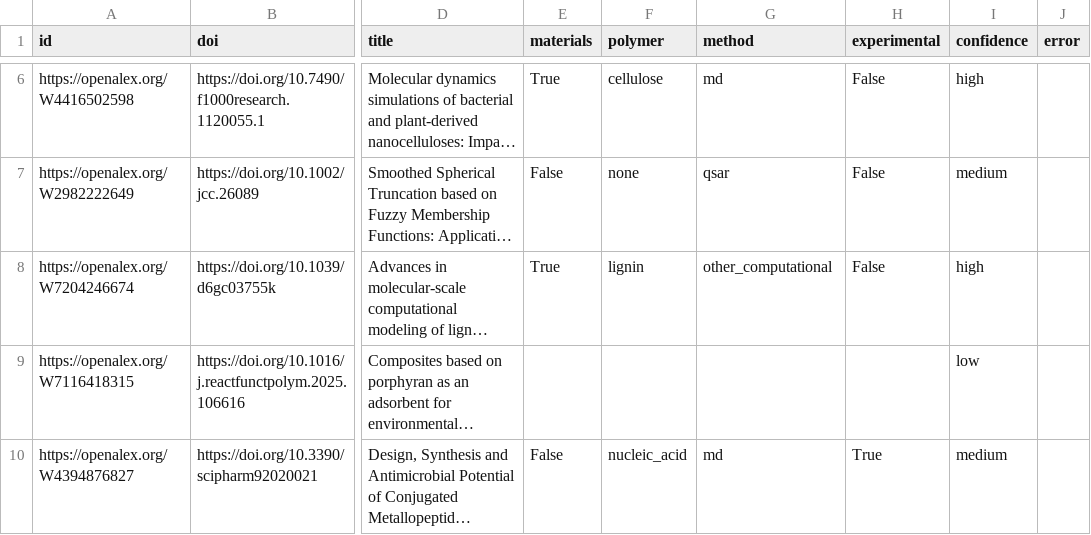
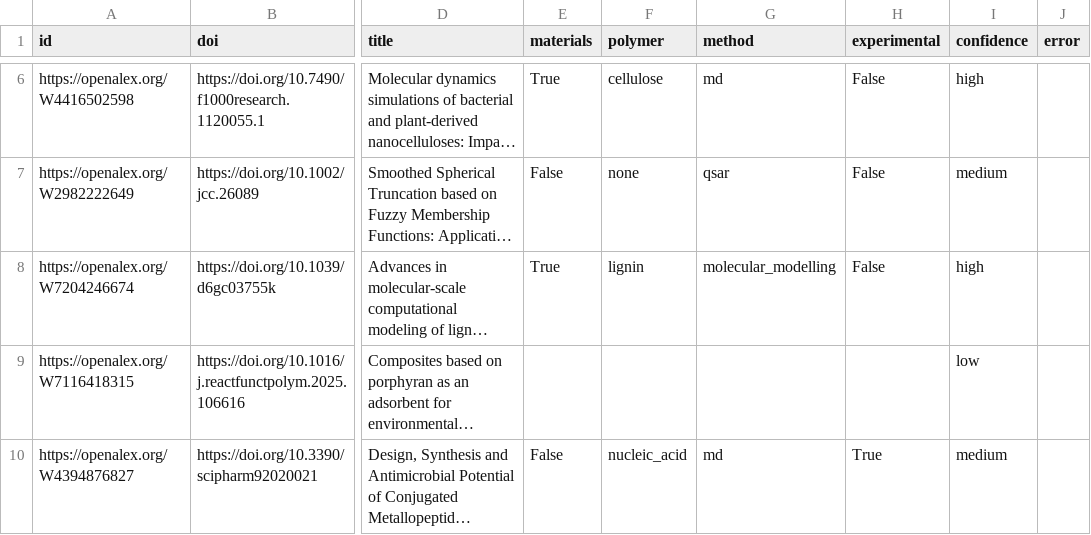
Before and after one commit to In-Silico-RG/Biopolymers, a CSV file: data/processed/screened_methods_colombia.csv, drawn as a sheet; only a part is shown, gaps mark what is left out; long unchanged cells end in …; the diff names each change by its address in the sheet, - before the commit and + after, or states it on an @@ line.

```diff
--- a/data/processed/screened_methods_colombia.csv
+++ b/data/processed/screened_methods_colombia.csv
-G8 (method): other_computational
+G8 (method): molecular_modelling
```
Also changed, not shown: data/processed/screened_core_colombia.csv, data/processed/screened_methods_ibero.csv, 4 other files.
